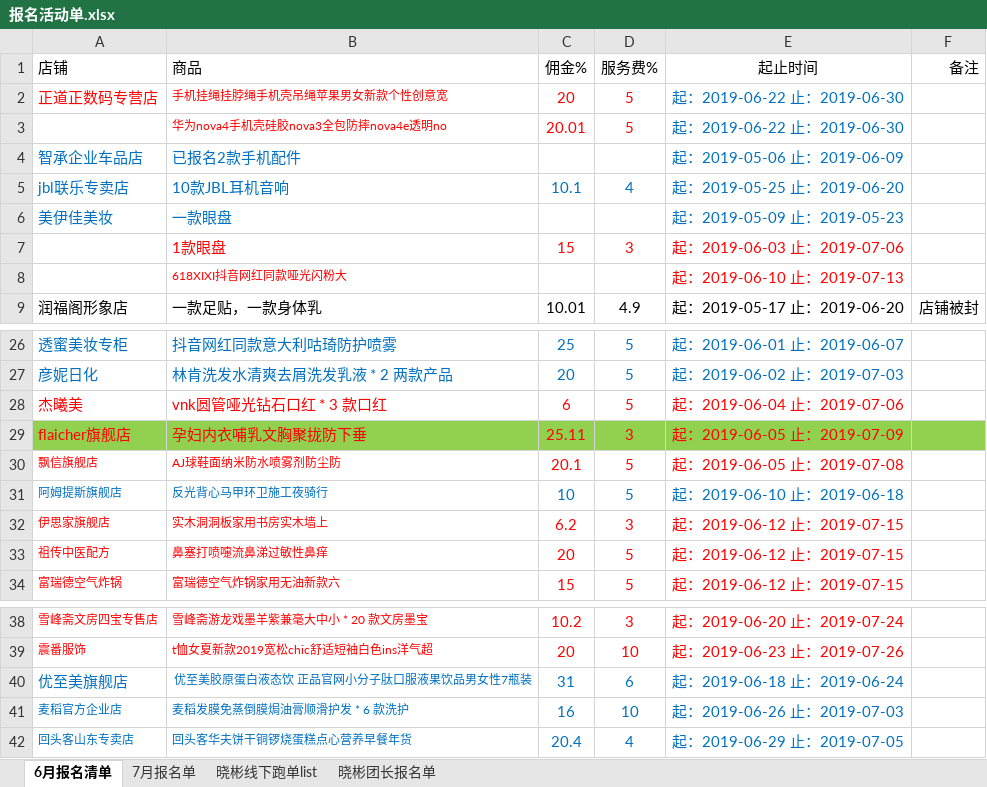
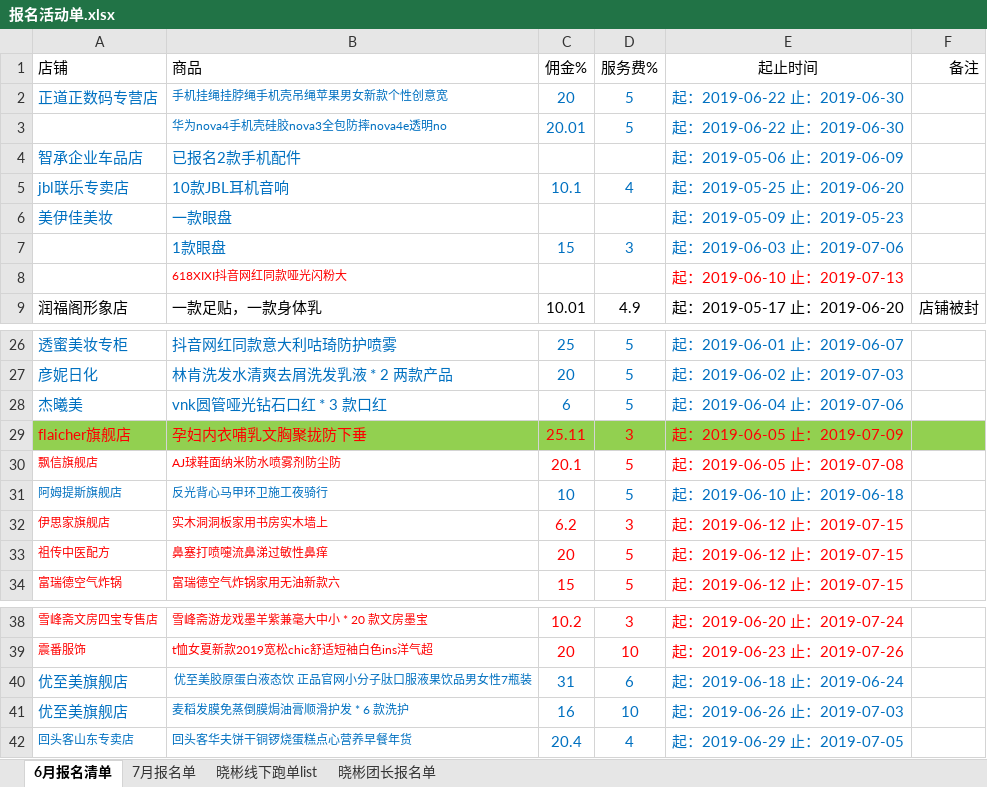
Before and after one commit to OriginalLucieN/T_KStation, an Excel workbook: 招商团长/报名活动单.xlsx, sheet 6月报名清单, drawn as a sheet; only a part is shown, gaps mark what is left out; values as stored, in another font and other column widths than the file's, no borders; the diff names each change by its address in the sheet, - before the commit and + after, or states it on an @@ line.

```diff
--- a/招商团长/报名活动单.xlsx (sheet 6月报名清单)
+++ b/招商团长/报名活动单.xlsx (sheet 6月报名清单)
-A2:D2 text colour: #FF0000
+A2:D2 text colour: #0070C0
-B3:D3 text colour: #FF0000
+B3:D3 text colour: #0070C0
-B7:E7 text colour: #FF0000
+B7:E7 text colour: #0070C0
-A28:E28 text colour: #FF0000
+A28:E28 text colour: #0070C0
-A41 (店铺): 麦稻官方企业店
+A41 (店铺): 优至美旗舰店
@@ A41 text size: larger @@
```
Also changed, not shown: sheet 晓彬线下跑单list, sheet 7月报名单, charts or pictures, 5 other files.
